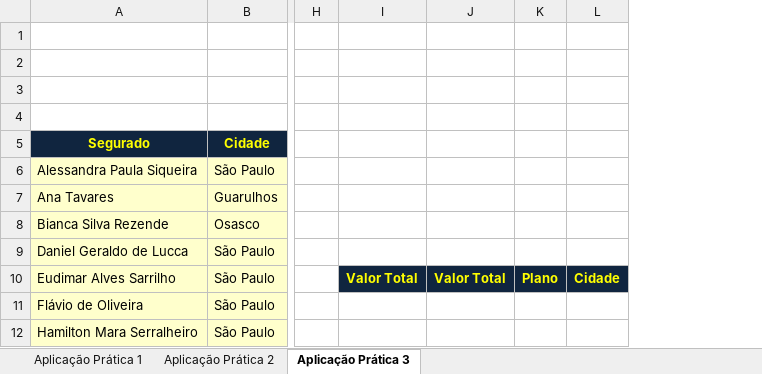
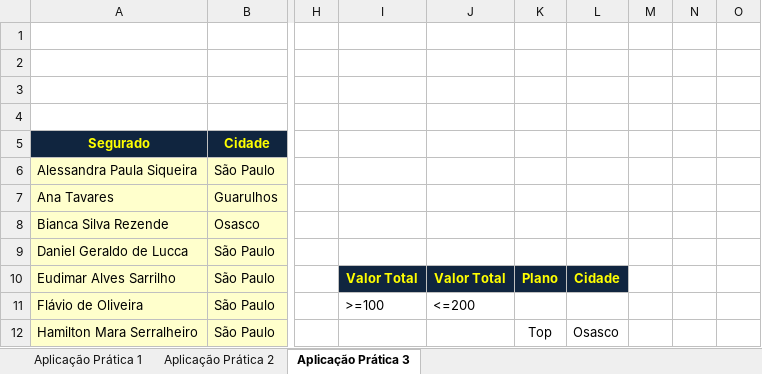
Before and after one commit to LeoVen/Alura, an Excel workbook: Excel e VBA/Excel II/Conteúdo das Aulas/Aula2_Filtro_Avancado.xlsx, sheet Aplicação Prática 3, drawn as a sheet; only a part is shown, gaps mark what is left out; values as stored, in another font and other column widths than the file's, no borders; charts and pictures not drawn; removed rows and columns are numbered as before the commit, all else as after; the diff names each change by its address in the sheet, - before the commit and + after, or states it on an @@ line.

```diff
--- a/Excel e VBA/Excel II/Conteúdo das Aulas/Aula2_Filtro_Avancado.xlsx (sheet Aplicação Prática 3)
+++ b/Excel e VBA/Excel II/Conteúdo das Aulas/Aula2_Filtro_Avancado.xlsx (sheet Aplicação Prática 3)
-column I, row 10: Valor Total
-column J, row 10: Valor Total
-column K, row 10: Plano
-column L, row 10: Cidade
+column I, rows 10-11: Valor Total | >=100
+column J, rows 10-11: Valor Total | <=200
+column K, rows 10-12: Plano |  | Top
+column L, rows 10-12: Cidade |  | Osasco
+column M, empty
+column N, empty
+column O, empty
```
Also changed, not shown: sheet Aplicação Prática 2, sheet Aplicação Prática 1.
